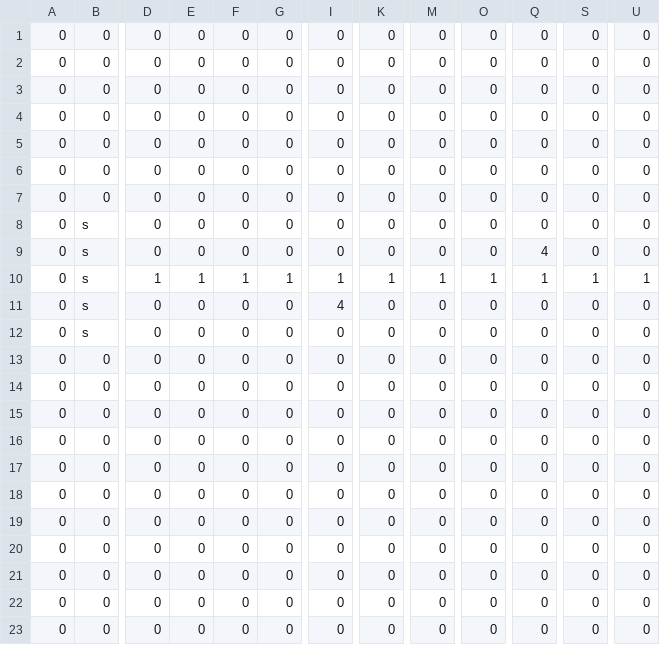
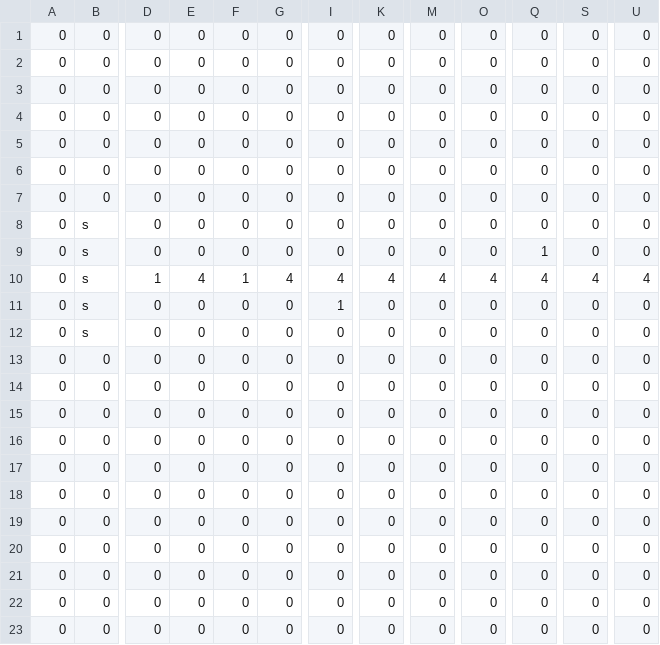
Before and after one commit to Hydra-Mods/Bounds, a CSV file: Bounds/level1.csv, drawn as a sheet; only a part is shown, gaps mark what is left out; the diff names each change by its address in the sheet, - before the commit and + after, or states it on an @@ line.

```diff
--- a/Bounds/level1.csv
+++ b/Bounds/level1.csv
-Q9: 4
+Q9: 1
-E10: 1
+E10: 4
-G10: 1
+G10: 4
-I10: 1
+I10: 4
-K10: 1
+K10: 4
-M10: 1
+M10: 4
-O10: 1
+O10: 4
-Q10: 1
+Q10: 4
-S10: 1
+S10: 4
-U10: 1
+U10: 4
-I11: 4
+I11: 1
```
Also changed, not shown: 7 other files.
